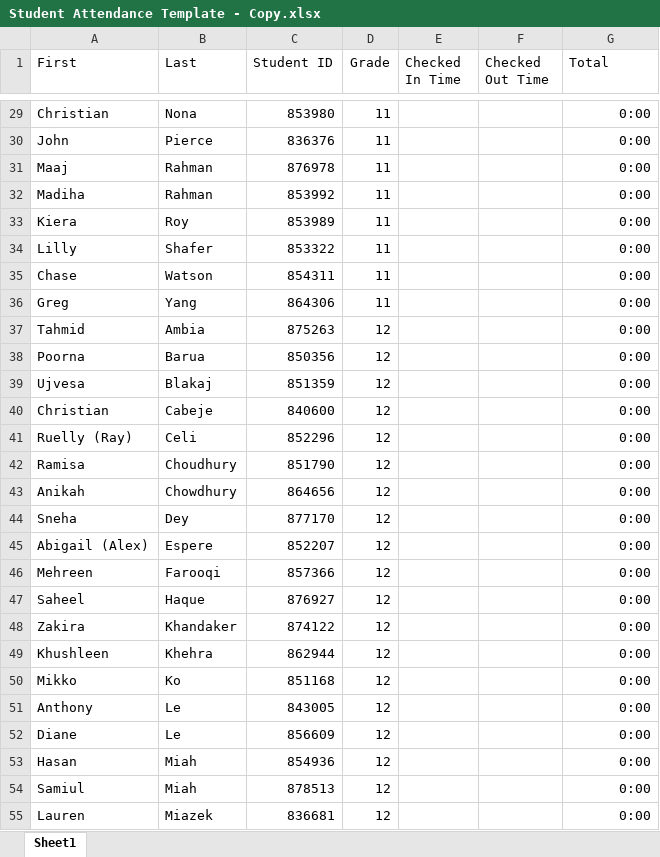
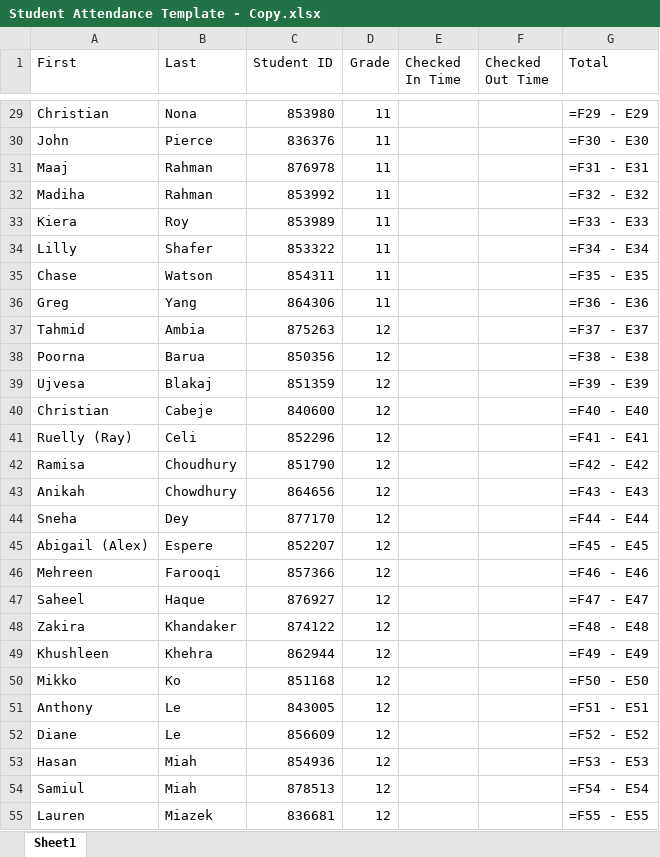
Before and after one commit to Philip-Luu/Robotics-Attendance, an Excel workbook: Excel Attendance Program/Student Attendance Template - Copy.xlsx, sheet Sheet1, drawn as a sheet; only a part is shown, gaps mark what is left out; values as stored, in another font and other column widths than the file's, no borders; formulas without a stored value are shown as written; table styles not drawn; the diff covers the shown part only; the diff names each change by its address in the sheet, - before the commit and + after, or states it on an @@ line.

```diff
--- a/Excel Attendance Program/Student Attendance Template - Copy.xlsx (sheet Sheet1)
+++ b/Excel Attendance Program/Student Attendance Template - Copy.xlsx (sheet Sheet1)
-G29 (Total): 0:00
+G29 (Total): =F29 - E29
-G30 (Total): 0:00
+G30 (Total): =F30 - E30
-G31 (Total): 0:00
+G31 (Total): =F31 - E31
-G32 (Total): 0:00
+G32 (Total): =F32 - E32
-G33 (Total): 0:00
+G33 (Total): =F33 - E33
-G34 (Total): 0:00
+G34 (Total): =F34 - E34
-G35 (Total): 0:00
+G35 (Total): =F35 - E35
-G36 (Total): 0:00
+G36 (Total): =F36 - E36
-G37 (Total): 0:00
+G37 (Total): =F37 - E37
-G38 (Total): 0:00
+G38 (Total): =F38 - E38
-G39 (Total): 0:00
+G39 (Total): =F39 - E39
-G40 (Total): 0:00
+G40 (Total): =F40 - E40
-G41 (Total): 0:00
+G41 (Total): =F41 - E41
-G42 (Total): 0:00
+G42 (Total): =F42 - E42
-G43 (Total): 0:00
+G43 (Total): =F43 - E43
-G44 (Total): 0:00
+G44 (Total): =F44 - E44
-G45 (Total): 0:00
+G45 (Total): =F45 - E45
-G46 (Total): 0:00
+G46 (Total): =F46 - E46
-G47 (Total): 0:00
+G47 (Total): =F47 - E47
-G48 (Total): 0:00
+G48 (Total): =F48 - E48
-G49 (Total): 0:00
+G49 (Total): =F49 - E49
-G50 (Total): 0:00
+G50 (Total): =F50 - E50
-G51 (Total): 0:00
+G51 (Total): =F51 - E51
-G52 (Total): 0:00
+G52 (Total): =F52 - E52
-G53 (Total): 0:00
+G53 (Total): =F53 - E53
-G54 (Total): 0:00
+G54 (Total): =F54 - E54
-G55 (Total): 0:00
+G55 (Total): =F55 - E55
```
Also changed, not shown: 39 edited cells elsewhere in this sheet, Excel Attendance Program/Student Attendance Temporary Template 10-10.xlsx, 2 other files.
